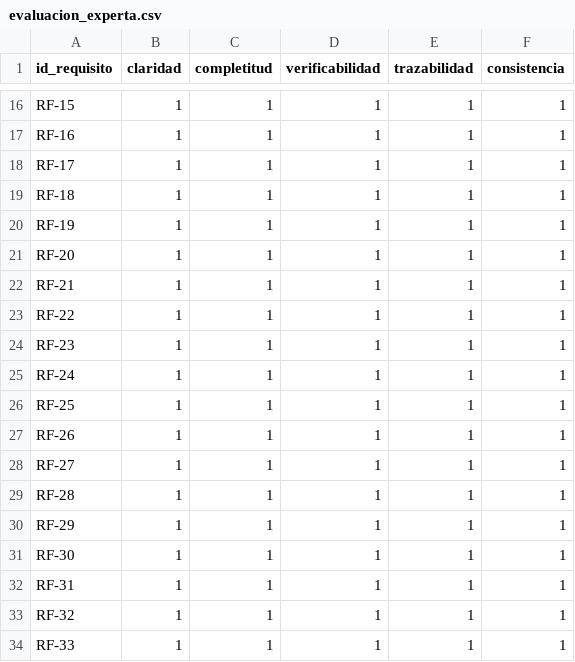
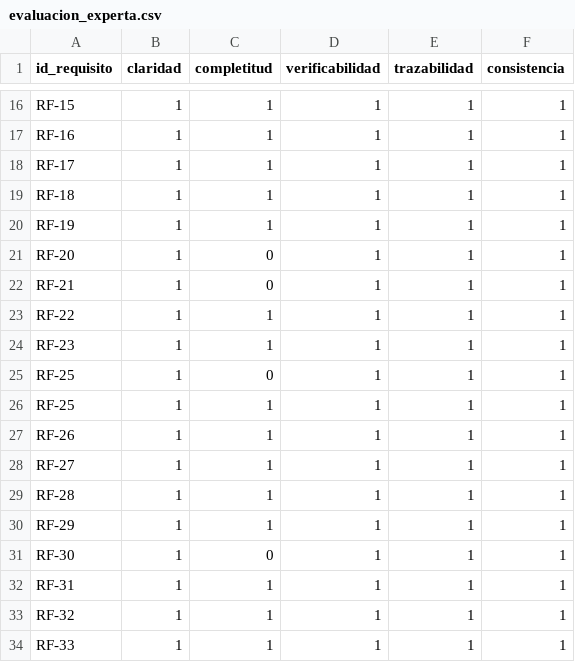
Before and after one commit to AngeloP2114/Sistema_Terapia_Fisica_ISR401_2A, a CSV file: 06_Experimento/datos_crudos/evaluacion_experta.csv, drawn as a sheet; only a part is shown, gaps mark what is left out.

Commit message:
Update evaluacion_experta.csv

```diff
--- a/06_Experimento/datos_crudos/evaluacion_experta.csv
+++ b/06_Experimento/datos_crudos/evaluacion_experta.csv
@@ -20,7 +20,7 @@ RF-18,1,1,1,1,1
 RF-19,1,1,1,1,1
-RF-20,1,1,1,1,1
-RF-21,1,1,1,1,1
+RF-20,1,0,1,1,1
+RF-21,1,0,1,1,1
 RF-22,1,1,1,1,1
 RF-23,1,1,1,1,1
-RF-24,1,1,1,1,1
+RF-25,1,0,1,1,1
 RF-25,1,1,1,1,1
@@ -30,3 +30,3 @@ RF-28,1,1,1,1,1
 RF-29,1,1,1,1,1
-RF-30,1,1,1,1,1
+RF-30,1,0,1,1,1
 RF-31,1,1,1,1,1
```
